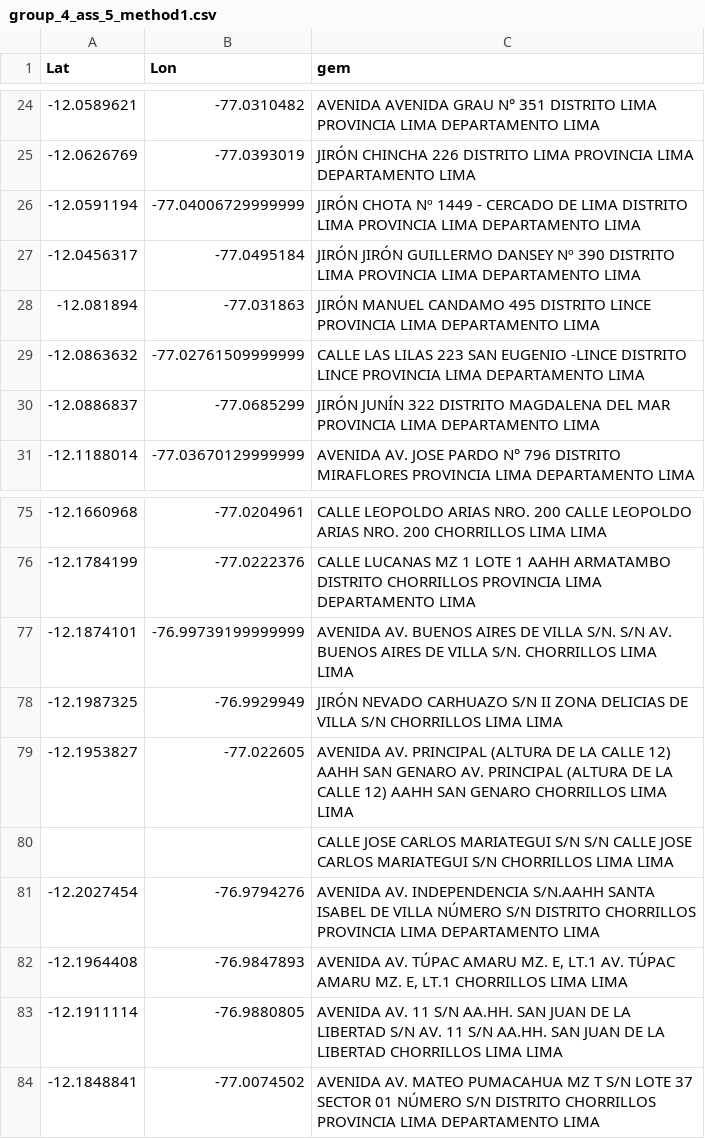
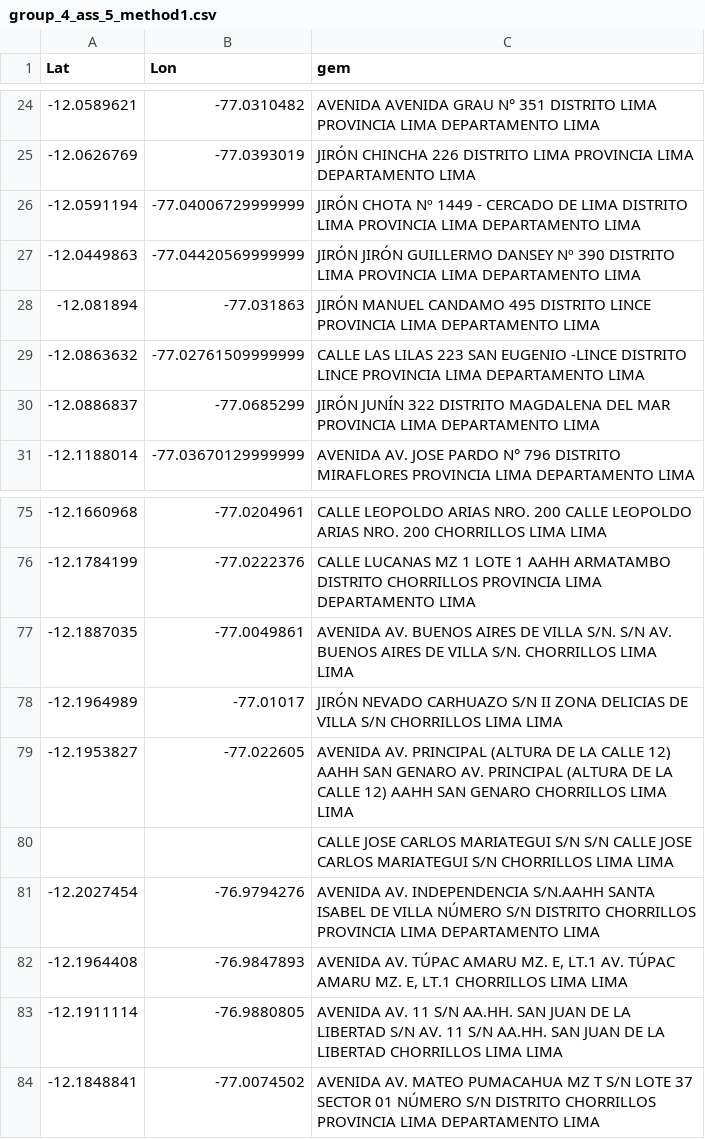
Before and after one commit to alexanderquispe/Diplomado_PUCP, a CSV file: Lecture_8/Assignment_5/group_4_ass_5_method1.csv (was _data/group_4_ass_5_method1.csv), drawn as a sheet; only a part is shown, gaps mark what is left out.

```diff
--- a/_data/group_4_ass_5_method1.csv
+++ b/Lecture_8/Assignment_5/group_4_ass_5_method1.csv
@@ -26,3 +26,3 @@ Lat,Lon,gem
 -12.0591194,-77.04006729999999,JIRÓN CHOTA Nº 1449 - CERCADO DE LIMA DISTRITO LIMA PROVINCIA LIMA DEPARTAMENTO LIMA
--12.0456317,-77.0495184,JIRÓN JIRÓN GUILLERMO DANSEY Nº 390 DISTRITO LIMA PROVINCIA LIMA DEPARTAMENTO LIMA
+-12.0449863,-77.04420569999999,JIRÓN JIRÓN GUILLERMO DANSEY Nº 390 DISTRITO LIMA PROVINCIA LIMA DEPARTAMENTO LIMA
 -12.081894,-77.031863,JIRÓN MANUEL CANDAMO 495 DISTRITO LINCE PROVINCIA LIMA DEPARTAMENTO LIMA
@@ -76,4 +76,4 @@ Lat,Lon,gem
 -12.1784199,-77.0222376,CALLE LUCANAS MZ 1 LOTE 1 AAHH ARMATAMBO DISTRITO CHORRILLOS PROVINCIA LIMA DEPARTAMENTO LIMA
--12.1874101,-76.99739199999999,AVENIDA AV. BUENOS AIRES DE VILLA S/N. S/N AV. BUENOS AIRES DE VILLA S/N. CHORRILLOS LIMA LIMA
--12.1987325,-76.9929949,JIRÓN NEVADO CARHUAZO S/N II ZONA DELICIAS DE VILLA S/N CHORRILLOS LIMA LIMA
+-12.1887035,-77.0049861,AVENIDA AV. BUENOS AIRES DE VILLA S/N. S/N AV. BUENOS AIRES DE VILLA S/N. CHORRILLOS LIMA LIMA
+-12.1964989,-77.01017,JIRÓN NEVADO CARHUAZO S/N II ZONA DELICIAS DE VILLA S/N CHORRILLOS LIMA LIMA
 -12.1953827,-77.022605,AVENIDA AV. PRINCIPAL (ALTURA DE LA CALLE 12) AAHH SAN GENARO AV. PRINCIPAL (ALTURA DE LA CALLE 12) AAHH SAN GENARO CHORRILLOS LIMA LIMA
```
Also changed, not shown: Lecture_8/Assignment_5/group_4_ass_5_method2.csv, 2 other files.
